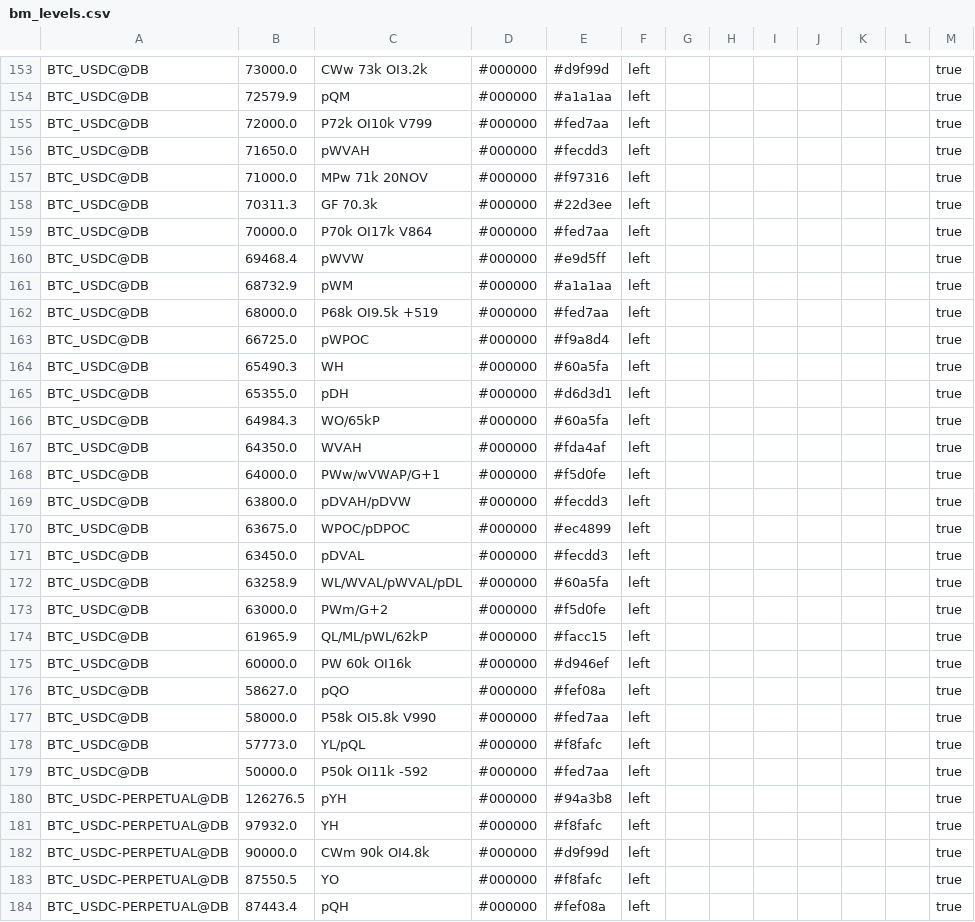
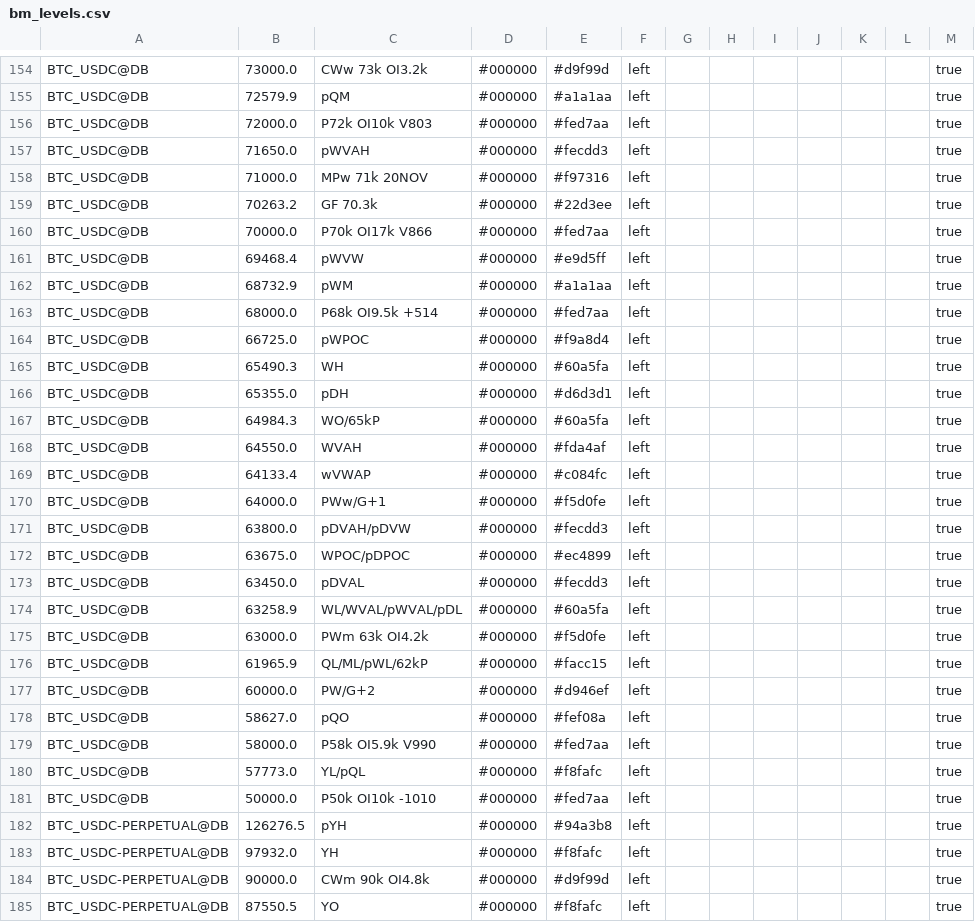
Before and after one commit to trendset1/bm-levels, a CSV file: bm_levels.csv, drawn as a sheet; only a part is shown, gaps mark what is left out; the shorter side is filled out with more unchanged rows; the diff covers the shown part only.

```diff
--- a/bm_levels.csv
+++ b/bm_levels.csv
@@ -154,10 +155,10 @@
 "BTC_USDC@DB","72579.9","pQM","#000000","#a1a1aa","left","","","","","","","true"
-"BTC_USDC@DB","72000.0","P72k OI10k V799","#000000","#fed7aa","left","","","","","","","true"
+"BTC_USDC@DB","72000.0","P72k OI10k V803","#000000","#fed7aa","left","","","","","","","true"
 "BTC_USDC@DB","71650.0","pWVAH","#000000","#fecdd3","left","","","","","","","true"
 "BTC_USDC@DB","71000.0","MPw 71k 20NOV","#000000","#f97316","left","","","","","","","true"
-"BTC_USDC@DB","70311.3","GF 70.3k","#000000","#22d3ee","left","","","","","","","true"
-"BTC_USDC@DB","70000.0","P70k OI17k V864","#000000","#fed7aa","left","","","","","","","true"
+"BTC_USDC@DB","70263.2","GF 70.3k","#000000","#22d3ee","left","","","","","","","true"
+"BTC_USDC@DB","70000.0","P70k OI17k V866","#000000","#fed7aa","left","","","","","","","true"
 "BTC_USDC@DB","69468.4","pWVW","#000000","#e9d5ff","left","","","","","","","true"
 "BTC_USDC@DB","68732.9","pWM","#000000","#a1a1aa","left","","","","","","","true"
-"BTC_USDC@DB","68000.0","P68k OI9.5k +519","#000000","#fed7aa","left","","","","","","","true"
+"BTC_USDC@DB","68000.0","P68k OI9.5k +514","#000000","#fed7aa","left","","","","","","","true"
 "BTC_USDC@DB","66725.0","pWPOC","#000000","#f9a8d4","left","","","","","","","true"
@@ -166,4 +167,5 @@
 "BTC_USDC@DB","64984.3","WO/65kP","#000000","#60a5fa","left","","","","","","","true"
-"BTC_USDC@DB","64350.0","WVAH","#000000","#fda4af","left","","","","","","","true"
-"BTC_USDC@DB","64000.0","PWw/wVWAP/G+1","#000000","#f5d0fe","left","","","","","","","true"
+"BTC_USDC@DB","64550.0","WVAH","#000000","#fda4af","left","","","","","","","true"
+"BTC_USDC@DB","64133.4","wVWAP","#000000","#c084fc","left","","","","","","","true"
+"BTC_USDC@DB","64000.0","PWw/G+1","#000000","#f5d0fe","left","","","","","","","true"
 "BTC_USDC@DB","63800.0","pDVAH/pDVW","#000000","#fecdd3","left","","","","","","","true"
@@ -172,9 +174,9 @@
 "BTC_USDC@DB","63258.9","WL/WVAL/pWVAL/pDL","#000000","#60a5fa","left","","","","","","","true"
-"BTC_USDC@DB","63000.0","PWm/G+2","#000000","#f5d0fe","left","","","","","","","true"
+"BTC_USDC@DB","63000.0","PWm 63k OI4.2k","#000000","#f5d0fe","left","","","","","","","true"
 "BTC_USDC@DB","61965.9","QL/ML/pWL/62kP","#000000","#facc15","left","","","","","","","true"
-"BTC_USDC@DB","60000.0","PW 60k OI16k","#000000","#d946ef","left","","","","","","","true"
+"BTC_USDC@DB","60000.0","PW/G+2","#000000","#d946ef","left","","","","","","","true"
 "BTC_USDC@DB","58627.0","pQO","#000000","#fef08a","left","","","","","","","true"
-"BTC_USDC@DB","58000.0","P58k OI5.8k V990","#000000","#fed7aa","left","","","","","","","true"
+"BTC_USDC@DB","58000.0","P58k OI5.9k V990","#000000","#fed7aa","left","","","","","","","true"
 "BTC_USDC@DB","57773.0","YL/pQL","#000000","#f8fafc","left","","","","","","","true"
-"BTC_USDC@DB","50000.0","P50k OI11k -592","#000000","#fed7aa","left","","","","","","","true"
+"BTC_USDC@DB","50000.0","P50k OI10k -1010","#000000","#fed7aa","left","","","","","","","true"
 "BTC_USDC-PERPETUAL@DB","126276.5","pYH","#000000","#94a3b8","left","","","","","","","true"
```
Also changed, not shown: 1 added row and 48 edited cells elsewhere in this file, 1 other file.
